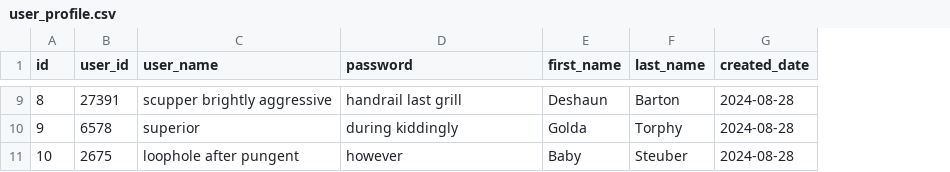
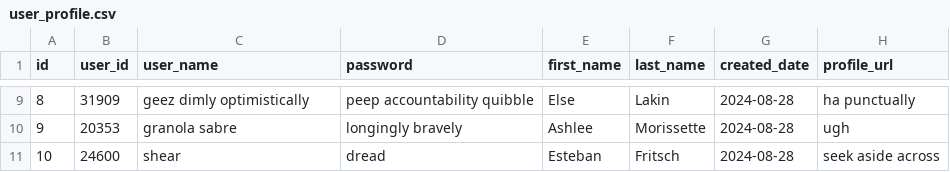
Before and after one commit to mnaser11218/Spark, a CSV file: src/main/resources/config/liquibase/fake-data/user_profile.csv, drawn as a sheet; only a part is shown, gaps mark what is left out; the diff covers the shown part only; the diff names each change by its address in the sheet, - before the commit and + after, or states it on an @@ line.

Commit message:
Added PROFILE_URL column to database. Before Kamala and Trump debate it took me 7 mins in: "Bryan's Great Schema Adventure"

```diff
--- a/src/main/resources/config/liquibase/fake-data/user_profile.csv
+++ b/src/main/resources/config/liquibase/fake-data/user_profile.csv
+column H (profile_url), rows 9-11: ha punctually | ugh | seek aside across
-B9 (user_id): 27391
+B9 (user_id): 31909
-C9 (user_name): scupper brightly aggressive
+C9 (user_name): geez dimly optimistically
-D9 (password): handrail last grill
+D9 (password): peep accountability quibble
-E9 (first_name): Deshaun
+E9 (first_name): Else
-F9 (last_name): Barton
+F9 (last_name): Lakin
-B10 (user_id): 6578
+B10 (user_id): 20353
-C10 (user_name): superior
+C10 (user_name): granola sabre
-D10 (password): during kiddingly
+D10 (password): longingly bravely
-E10 (first_name): Golda
+E10 (first_name): Ashlee
-F10 (last_name): Torphy
+F10 (last_name): Morissette
-B11 (user_id): 2675
+B11 (user_id): 24600
-C11 (user_name): loophole after pungent
+C11 (user_name): shear
-D11 (password): however
+D11 (password): dread
-E11 (first_name): Baby
+E11 (first_name): Esteban
-F11 (last_name): Steuber
+F11 (last_name): Fritsch
```
Also changed, not shown: 31 edited cells elsewhere in this file, 18 other files.
